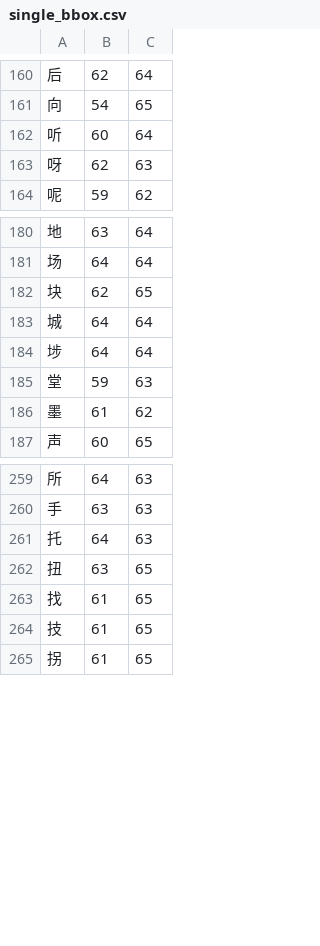
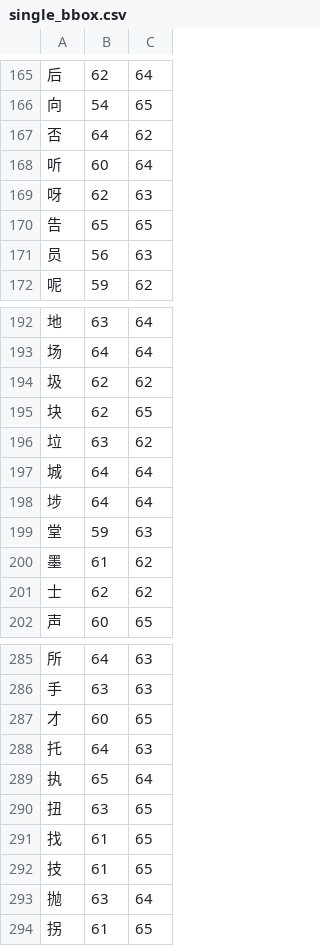
Before and after one commit to KarlTDebiec/Scinoephile, a CSV file: scinoephile/data/ocr/single_bbox.csv, drawn as a sheet; only a part is shown, gaps mark what is left out; the diff covers the shown part only; the diff names each change by its address in the sheet, - before the commit and + after, or states it on an @@ line.

```diff
--- a/scinoephile/data/ocr/single_bbox.csv
+++ b/scinoephile/data/ocr/single_bbox.csv
+row 167: 否 | 64 | 62
+row 170: 告 | 65 | 65
+row 171: 员 | 56 | 63
+row 194: 圾 | 62 | 62
+row 196: 垃 | 63 | 62
+row 201: 士 | 62 | 62
+row 287: 才 | 60 | 65
+row 289: 执 | 65 | 64
+row 293: 抛 | 63 | 64
```
Also changed, not shown: 56 added rows elsewhere in this file, scinoephile/data/ocr/double_bbox.csv, 1 other file.
